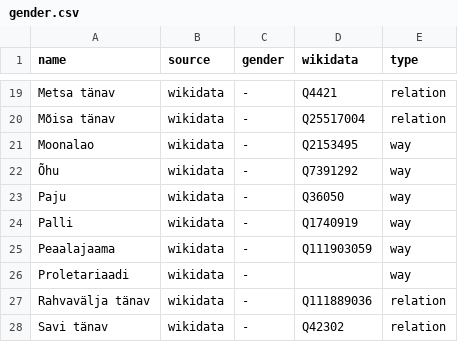
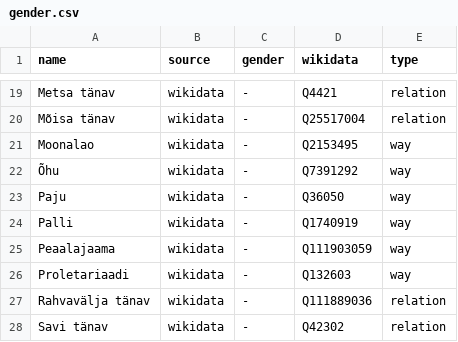
Before and after one commit to EqualStreetNames/equalstreetnames-narva, a CSV file: data/gender.csv, drawn as a sheet; only a part is shown, gaps mark what is left out.

```diff
--- a/data/gender.csv
+++ b/data/gender.csv
@@ -25,3 +25,3 @@ Palli,wikidata,-,Q1740919,way
 Peaalajaama,wikidata,-,Q111903059,way
-Proletariaadi,wikidata,-,,way
+Proletariaadi,wikidata,-,Q132603,way
 "Rahvavälja tänav",wikidata,-,Q111889036,relation
```
Also changed, not shown: 2 other files.
